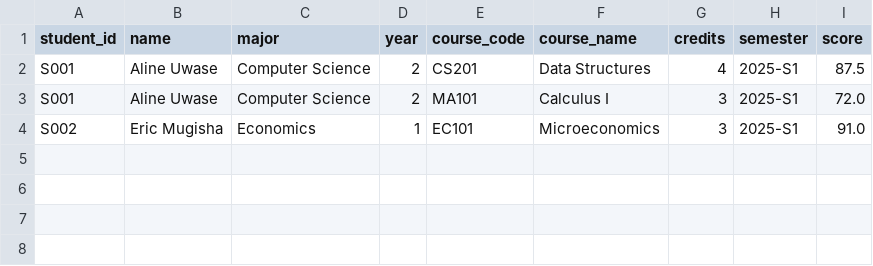
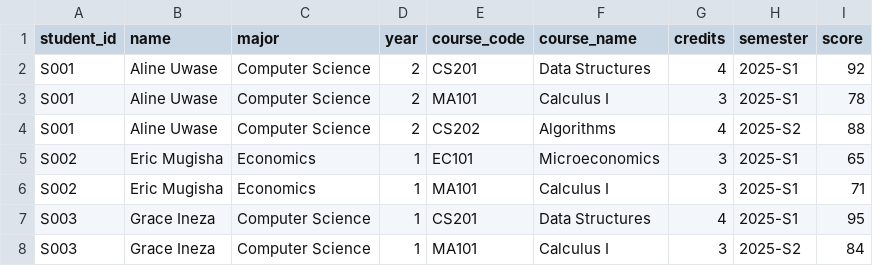
Before and after one commit to B-Pine/grade-analytics, a CSV file: data/students.csv, drawn as a sheet.

```diff
--- a/data/students.csv
+++ b/data/students.csv
@@ -1,4 +1,8 @@
 student_id,name,major,year,course_code,course_name,credits,semester,score
-S001,Aline Uwase,Computer Science,2,CS201,Data Structures,4,2025-S1,87.5
-S001,Aline Uwase,Computer Science,2,MA101,Calculus I,3,2025-S1,72.0
-S002,Eric Mugisha,Economics,1,EC101,Microeconomics,3,2025-S1,91.0
+S001,Aline Uwase,Computer Science,2,CS201,Data Structures,4,2025-S1,92
+S001,Aline Uwase,Computer Science,2,MA101,Calculus I,3,2025-S1,78
+S001,Aline Uwase,Computer Science,2,CS202,Algorithms,4,2025-S2,88
+S002,Eric Mugisha,Economics,1,EC101,Microeconomics,3,2025-S1,65
+S002,Eric Mugisha,Economics,1,MA101,Calculus I,3,2025-S1,71
+S003,Grace Ineza,Computer Science,1,CS201,Data Structures,4,2025-S1,95
+S003,Grace Ineza,Computer Science,1,MA101,Calculus I,3,2025-S2,84
```
Also changed, not shown: 8 other files.
